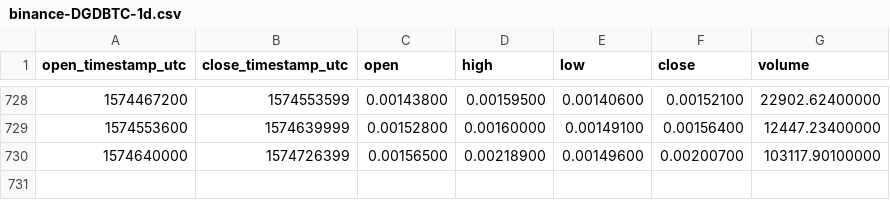
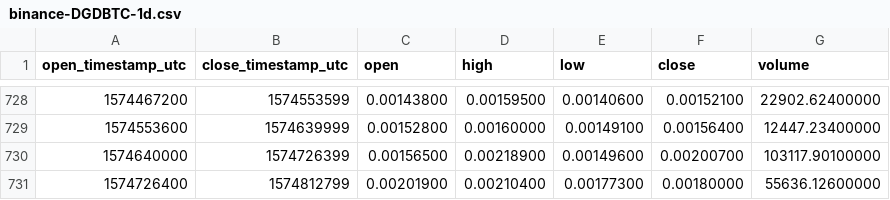
Before and after one commit to cryptobigbro/binance-DGDBTC, a CSV file: binance-DGDBTC-1d.csv, drawn as a sheet; only a part is shown, gaps mark what is left out.

Commit message:
Update OHLCV data.

```diff
--- a/binance-DGDBTC-1d.csv
+++ b/binance-DGDBTC-1d.csv
@@ -730 +730,2 @@ open_timestamp_utc,close_timestamp_utc,open,high,low,close,volume
 1574640000,1574726399,0.00156500,0.00218900,0.00149600,0.00200700,103117.90100000
+1574726400,1574812799,0.00201900,0.00210400,0.00177300,0.00180000,55636.12600000
```
Also changed, not shown: 1 other file.
